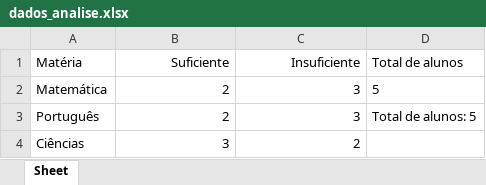
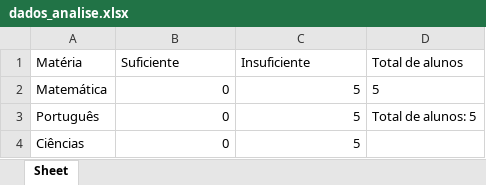
Before and after one commit to ClaudioFritzen/ExerciciosTokio, an Excel workbook: dados_analise.xlsx, sheet Sheet, drawn as a sheet; values as stored, in another font and other column widths than the file's, no borders; the diff names each change by its address in the sheet, - before the commit and + after, or states it on an @@ line.

```diff
--- a/dados_analise.xlsx (sheet Sheet)
+++ b/dados_analise.xlsx (sheet Sheet)
-B1:C1 alignment: right
+B1:C1 alignment: left
-B2:B3 (Suficiente): 2
+B2:B3 (Suficiente): 0
-C2:C3 (Insuficiente): 3
+C2:C3 (Insuficiente): 5
-B4 (Suficiente): 3
+B4 (Suficiente): 0
-C4 (Insuficiente): 2
+C4 (Insuficiente): 5
```
Also changed, not shown: Dados.xlsx, 1 other file.
